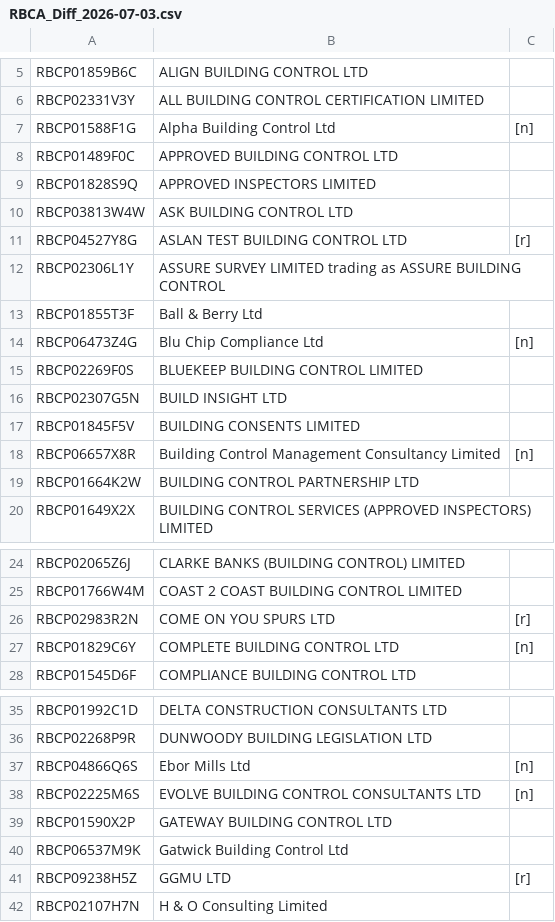
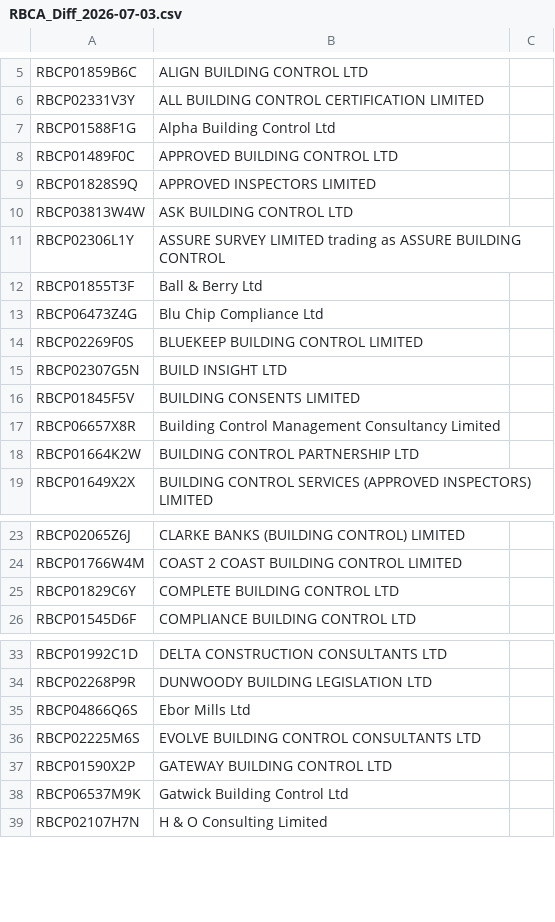
Before and after one commit to sunain-s/RBCA_Fetch, a CSV file: diffs/RBCA_Diff_2026-07-03.csv (was RBCA_Diff_2026-07-03.csv), drawn as a sheet; only a part is shown, gaps mark what is left out; the diff covers the shown part only.

```diff
--- a/RBCA_Diff_2026-07-03.csv
+++ b/diffs/RBCA_Diff_2026-07-03.csv
@@ -6,3 +6,3 @@ RBCP01859B6C,ALIGN BUILDING CONTROL LTD,
 RBCP02331V3Y,ALL BUILDING CONTROL CERTIFICATION LIMITED,
-RBCP01588F1G,Alpha Building Control Ltd,[n]
+RBCP01588F1G,Alpha Building Control Ltd,
 RBCP01489F0C,APPROVED BUILDING CONTROL LTD,
@@ -10,6 +10,5 @@ RBCP01828S9Q,APPROVED INSPECTORS LIMITED,
 RBCP03813W4W,ASK BUILDING CONTROL LTD,
-RBCP04527Y8G,ASLAN TEST BUILDING CONTROL LTD,[r]
 RBCP02306L1Y,ASSURE SURVEY LIMITED trading as ASSURE BUILDING CONTROL,
 RBCP01855T3F,Ball & Berry Ltd,
-RBCP06473Z4G,Blu Chip Compliance Ltd,[n]
+RBCP06473Z4G,Blu Chip Compliance Ltd,
 RBCP02269F0S,BLUEKEEP BUILDING CONTROL LIMITED,
@@ -17,3 +16,3 @@ RBCP02307G5N,BUILD INSIGHT LTD,
 RBCP01845F5V,BUILDING CONSENTS LIMITED,
-RBCP06657X8R,Building Control Management Consultancy Limited,[n]
+RBCP06657X8R,Building Control Management Consultancy Limited,
 RBCP01664K2W,BUILDING CONTROL PARTNERSHIP LTD,
@@ -25,4 +24,3 @@ RBCP02065Z6J,CLARKE BANKS (BUILDING CONTROL) LIMITED,
 RBCP01766W4M,COAST 2 COAST BUILDING CONTROL LIMITED,
-RBCP02983R2N,COME ON YOU SPURS LTD,[r]
-RBCP01829C6Y,COMPLETE BUILDING CONTROL LTD,[n]
+RBCP01829C6Y,COMPLETE BUILDING CONTROL LTD,
 RBCP01545D6F,COMPLIANCE BUILDING CONTROL LTD,
@@ -36,7 +34,6 @@ RBCP01992C1D,DELTA CONSTRUCTION CONSULTANTS LTD,
 RBCP02268P9R,DUNWOODY BUILDING LEGISLATION LTD,
-RBCP04866Q6S,Ebor Mills Ltd,[n]
-RBCP02225M6S,EVOLVE BUILDING CONTROL CONSULTANTS LTD,[n]
+RBCP04866Q6S,Ebor Mills Ltd,
+RBCP02225M6S,EVOLVE BUILDING CONTROL CONSULTANTS LTD,
 RBCP01590X2P,GATEWAY BUILDING CONTROL LTD,
 RBCP06537M9K,Gatwick Building Control Ltd,
-RBCP09238H5Z,GGMU LTD,[r]
 RBCP02107H7N,H & O Consulting Limited,
```
Also changed, not shown: 1 removed row and 2 edited cells elsewhere in this file, 6 other files.
